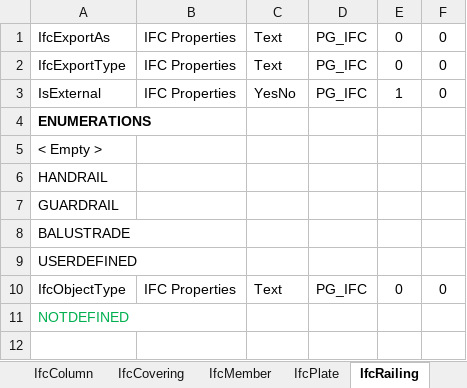
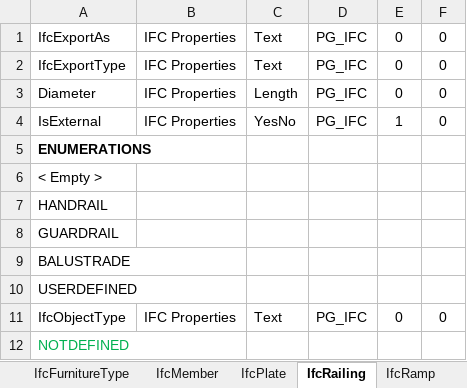
Before and after one commit to MennoMekes/Dynamo-Add-Shared-IFC-parameters, an Excel workbook: PAR_AddShared_IFC_Parameters.xlsx, sheet IfcRailing, drawn as a sheet; values as stored, in another font and other column widths than the file's, no borders; the diff names each change by its address in the sheet, - before the commit and + after, or states it on an @@ line.

```diff
--- a/PAR_AddShared_IFC_Parameters.xlsx (sheet IfcRailing)
+++ b/PAR_AddShared_IFC_Parameters.xlsx (sheet IfcRailing)
+sheet tab: IfcFurnitureType
+row 3: Diameter | IFC Properties | Length | PG_IFC | 0 | 0
```
Also changed, not shown: sheet Parameters, sheet IfcDoor, sheet DoorWindowPsets, sheet IfcWindow, sheet IfcWall, other sheet tabs, formulas that keep their value, 2 other files.
